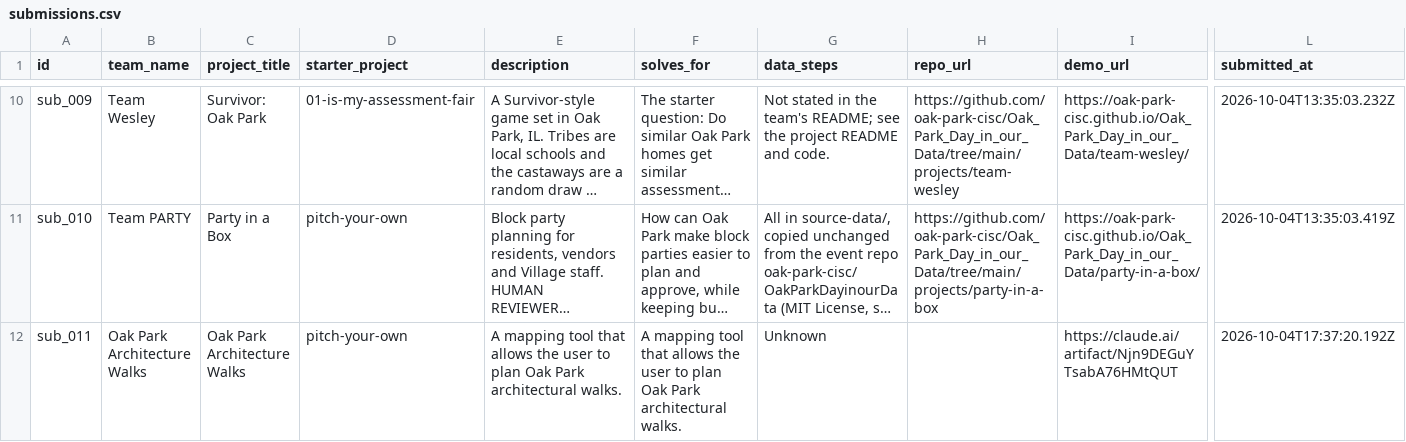
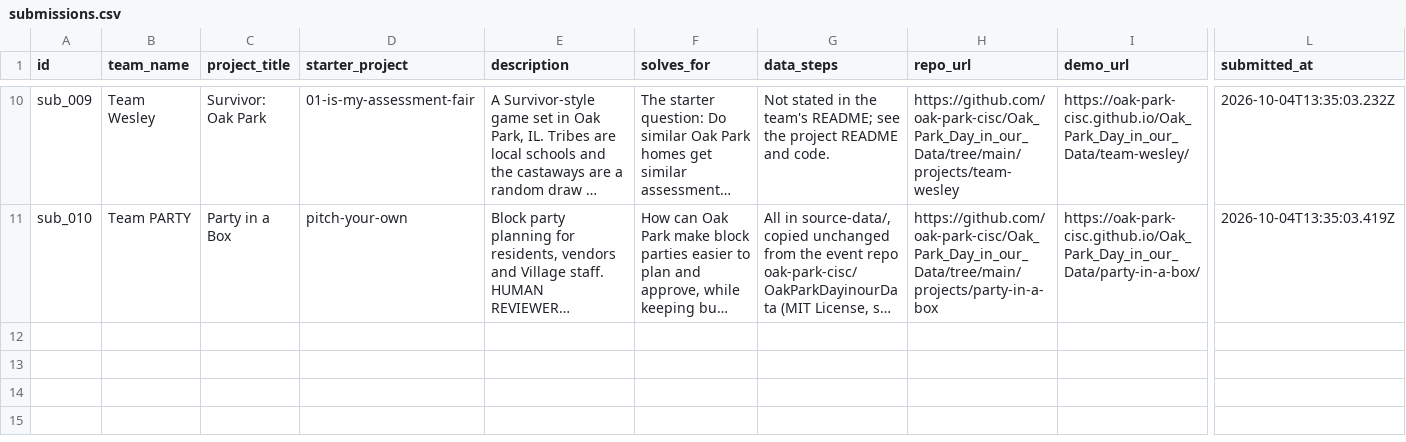
Before and after one commit to oak-park-cisc/day-in-our-data-showcase, a CSV file: data/submissions.csv, drawn as a sheet; only a part is shown, gaps mark what is left out; long unchanged cells end in …; rows hold the shown columns only; the diff names each change by its address in the sheet, - before the commit and + after, or states it on an @@ line.

```diff
--- a/data/submissions.csv
+++ b/data/submissions.csv
-row 12: sub_011 | Oak Park Architecture Walks | Oak Park Architecture Walks | pitch-your-own | A mapping tool that allows the user to plan Oak Park architectural walks. | A mapping tool that allows the user to plan Oak Park architectural walks. | Unknown |  | https://claude.ai/artifact/Njn9DEGuYTsabA76HMtQUT | 2026-10-04T17:37:20.192Z
```
Also changed, not shown: 2 other files.
